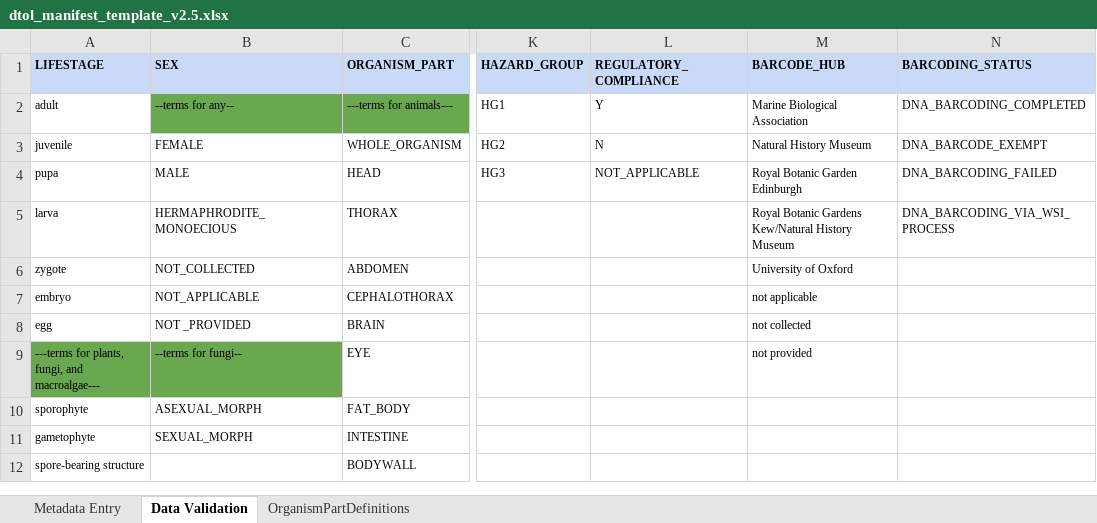
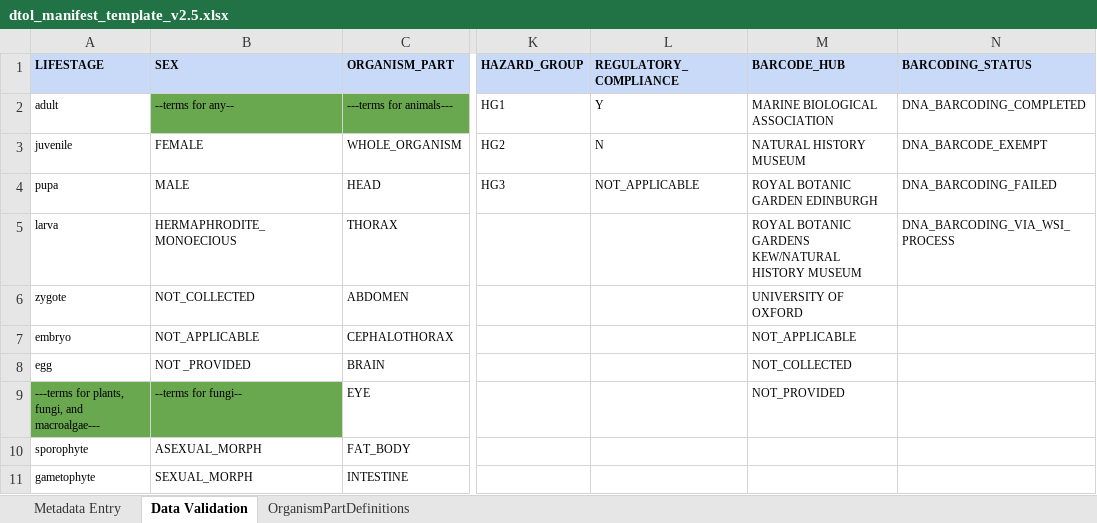
Before and after one commit to TGAC/COPO-production, an Excel workbook: media/assets/manifests/dtol_manifest_template_v2.5.xlsx, sheet Data Validation, drawn as a sheet; only a part is shown, gaps mark what is left out; the shorter side is filled out with more unchanged rows; values as stored, in another font and other column widths than the file's, no borders; the diff names each change by its address in the sheet, - before the commit and + after, or states it on an @@ line.

Commit message:
Reverted enum changes to DTOL/ASG for PARTNER & BARCODE_HUB fields

```diff
--- a/media/assets/manifests/dtol_manifest_template_v2.5.xlsx (sheet Data Validation)
+++ b/media/assets/manifests/dtol_manifest_template_v2.5.xlsx (sheet Data Validation)
-M2 (BARCODE_HUB): Marine Biological Association
+M2 (BARCODE_HUB): MARINE BIOLOGICAL ASSOCIATION
-M3 (BARCODE_HUB): Natural History Museum
+M3 (BARCODE_HUB): NATURAL HISTORY MUSEUM
-M4 (BARCODE_HUB): Royal Botanic Garden Edinburgh
+M4 (BARCODE_HUB): ROYAL BOTANIC GARDEN EDINBURGH
-M5 (BARCODE_HUB): Royal Botanic Gardens Kew/Natural History Museum
+M5 (BARCODE_HUB): ROYAL BOTANIC GARDENS KEW/NATURAL HISTORY MUSEUM
-M6 (BARCODE_HUB): University of Oxford
+M6 (BARCODE_HUB): UNIVERSITY OF OXFORD
-M7 (BARCODE_HUB): not applicable
+M7 (BARCODE_HUB): NOT_APPLICABLE
-M8 (BARCODE_HUB): not collected
+M8 (BARCODE_HUB): NOT_COLLECTED
-M9 (BARCODE_HUB): not provided
+M9 (BARCODE_HUB): NOT_PROVIDED
```
Also changed, not shown: media/assets/manifests/asg_manifest_template_v2.5.xlsx, 3 other files.
